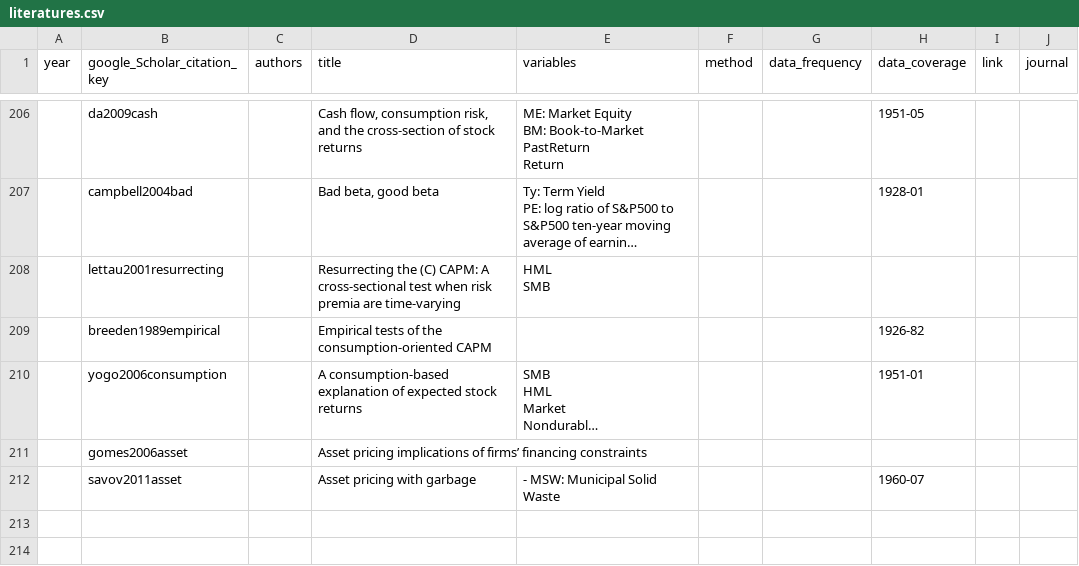
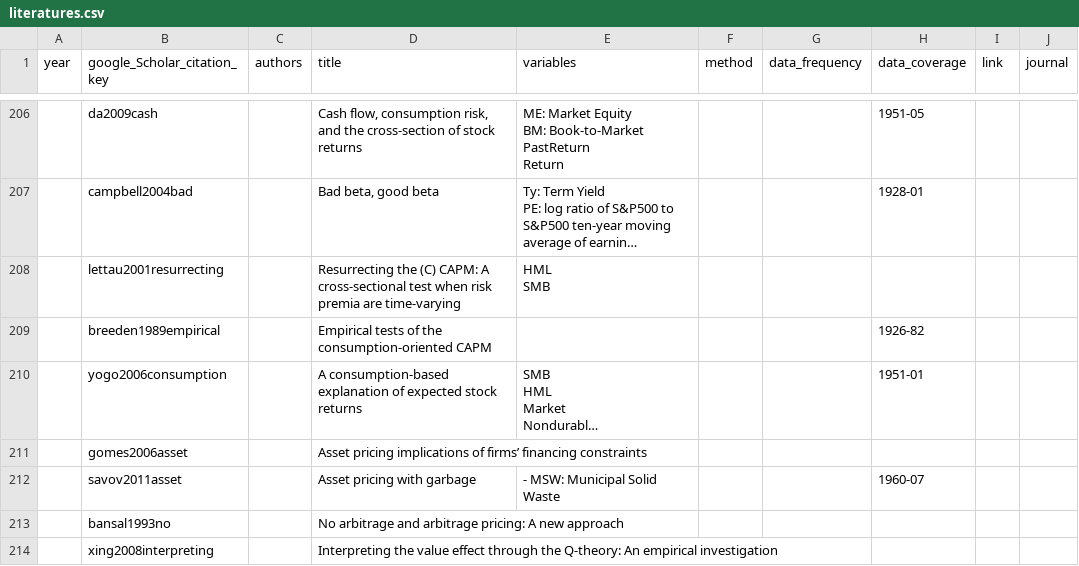
Before and after one commit to krishpn/financialanomalies, a CSV file: literatures.csv, drawn as a sheet; only a part is shown, gaps mark what is left out; long unchanged cells end in …; the diff names each change by its address in the sheet, - before the commit and + after, or states it on an @@ line.

```diff
--- a/literatures.csv
+++ b/literatures.csv
+row 213:  | bansal1993no |  | No arbitrage and arbitrage pricing: A new approach
+row 214:  | xing2008interpreting |  | Interpreting the value effect through the Q-theory: An empirical investigation
```
Also changed, not shown: 3 other files.
